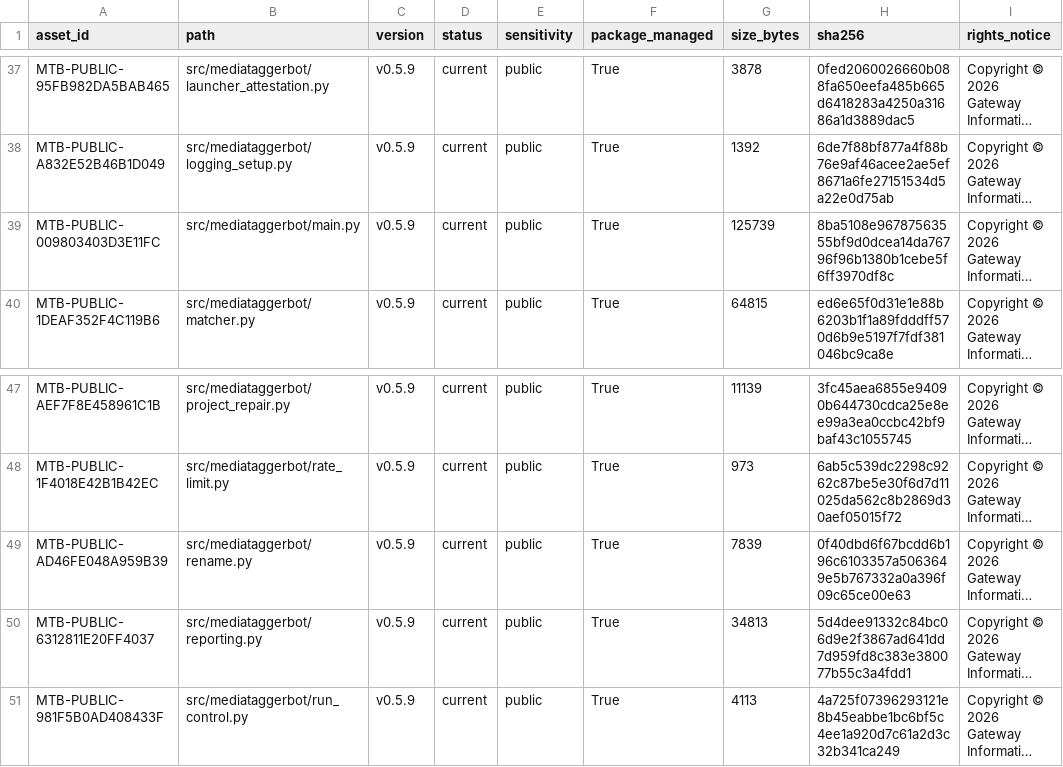
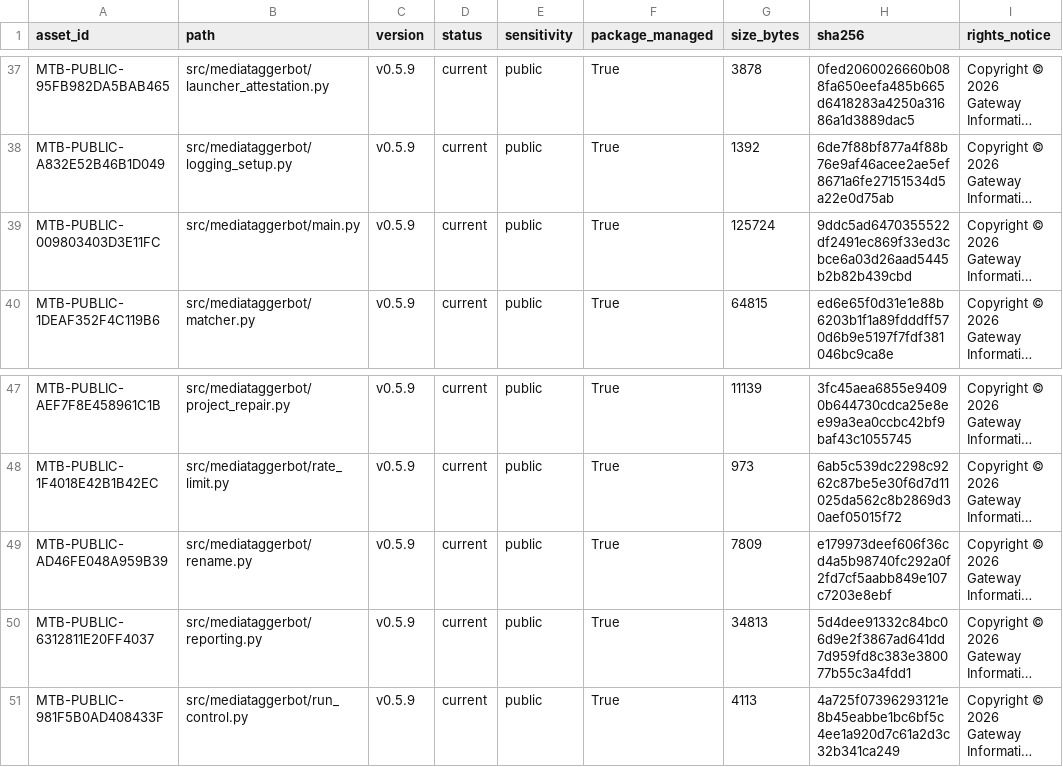
Before and after one commit to Jnapier2/media-tagger-bot, a CSV file: MANIFEST.csv, drawn as a sheet; only a part is shown, gaps mark what is left out; long unchanged cells end in …; the diff names each change by its address in the sheet, - before the commit and + after, or states it on an @@ line.

```diff
--- a/MANIFEST.csv
+++ b/MANIFEST.csv
-G39 (size_bytes): 125739
+G39 (size_bytes): 125724
-H39 (sha256): 8ba5108e96787563555bf9d0dcea14da76796f96b1380b1cebe5f6ff3970df8c
+H39 (sha256): 9ddc5ad6470355522df2491ec869f33ed3cbce6a03d26aad5445b2b82b439cbd
-G49 (size_bytes): 7839
+G49 (size_bytes): 7809
-H49 (sha256): 0f40dbd6f67bcdd6b196c6103357a5063649e5b767332a0a396f09c65ce00e63
+H49 (sha256): e179973deef606f36cd4a5b98740fc292a0f2fd7cf5aabb849e107c7203e8ebf
```
Also changed, not shown: 4 other files.
